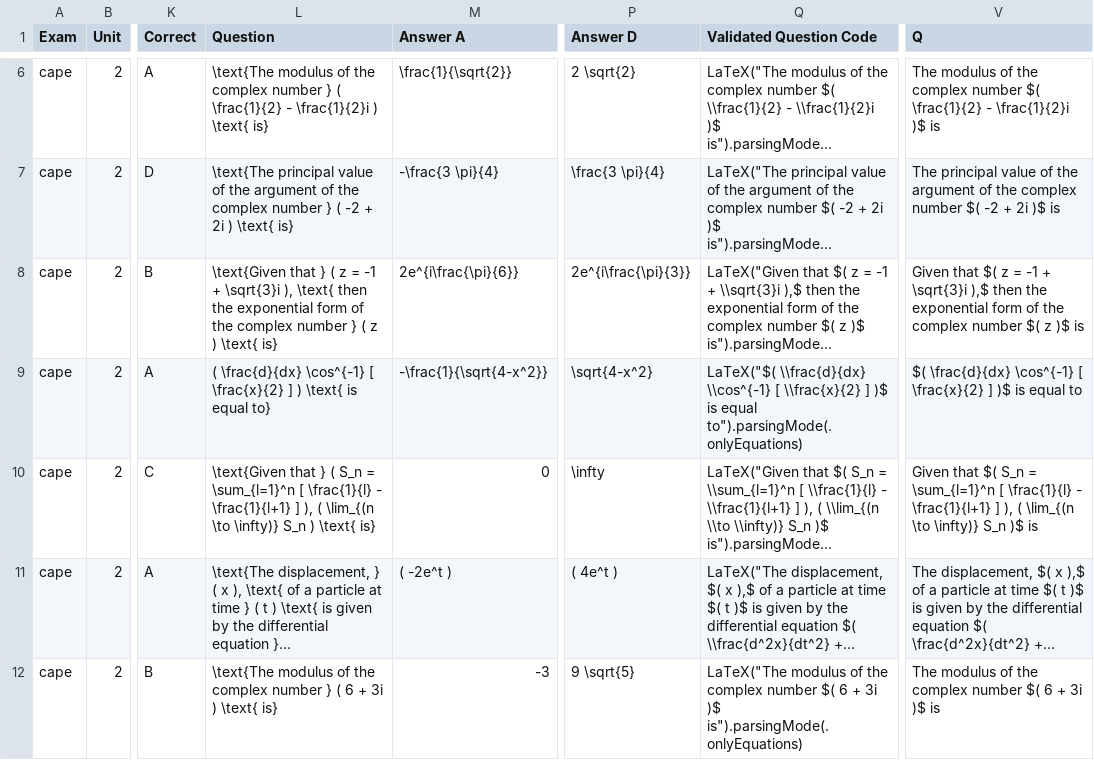
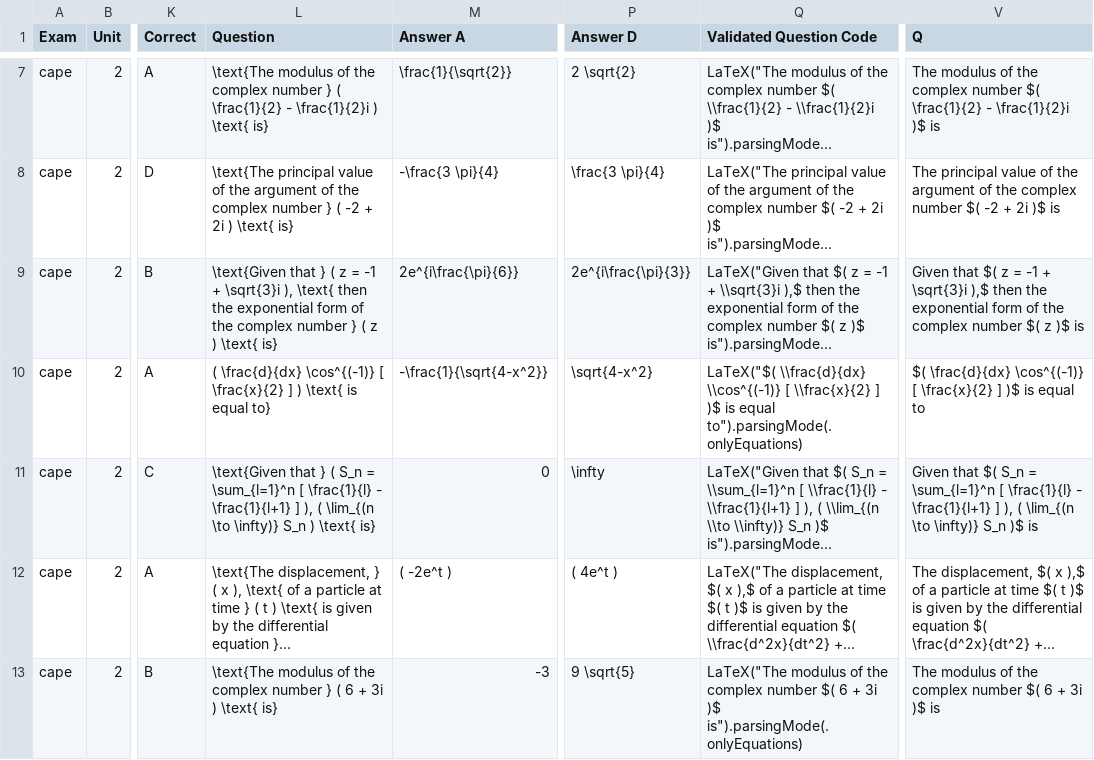
Before and after one commit to jeanmichelwilliams17-lang/cape-review-app, a CSV file: Fixed_All_LaTeX_Questions_CAPEP1.csv, drawn as a sheet; only a part is shown, gaps mark what is left out; long unchanged cells end in …; addresses are those after the commit; the diff covers the shown part only; the diff names each change by its address in the sheet, - before the commit and + after, or states it on an @@ line.

Commit message:
feat: add inverse trig power bracket fixes (\\cos^{-1} -> \\cos^{(-1)}) to D1 fixed_questions (287 total), export CSVs, web renderer, and iOS app

```diff
--- a/Fixed_All_LaTeX_Questions_CAPEP1.csv
+++ b/Fixed_All_LaTeX_Questions_CAPEP1.csv
-L10 (Question): ( \frac{d}{dx} \cos^{-1} [ \frac{x}{2}…
+L10 (Question): ( \frac{d}{dx} \cos^{(-1)} [ \frac{x}{2}…
-Q10 (Validated Question Code): LaTeX("$( \\frac{d}{dx} \\cos^{-1} [ \\frac{x}{2}…
+Q10 (Validated Question Code): LaTeX("$( \\frac{d}{dx} \\cos^{(-1)} [ \\frac{x}{2}…
-V10 (Q): $( \frac{d}{dx} \cos^{-1} [ \frac{x}{2}…
+V10 (Q): $( \frac{d}{dx} \cos^{(-1)} [ \frac{x}{2}…
```
Also changed, not shown: 2 added rows elsewhere in this file, 5 other files.
